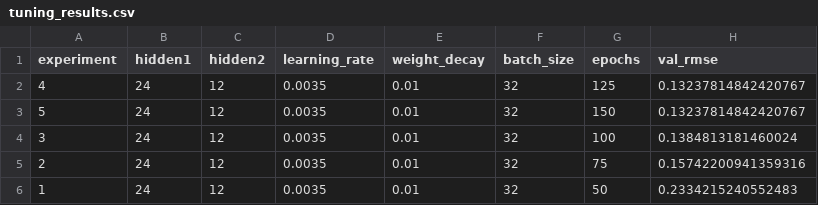
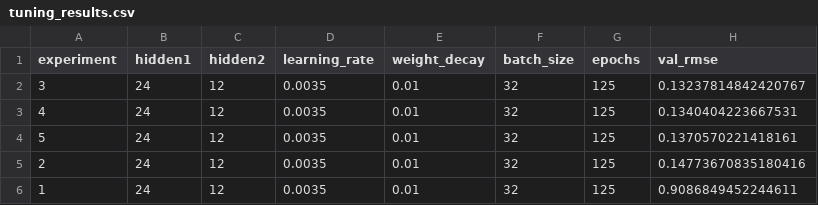
Before and after one commit to SGHPK0905/DeepLearning_3SV_DDU1231, a CSV file: BaitapNhom/Lab02/experiments/house_mlp_v1/Son_notebook/experiments/house_mlp_v1/tuning_results.csv, drawn as a sheet.

```diff
--- a/BaitapNhom/Lab02/experiments/house_mlp_v1/Son_notebook/experiments/house_mlp_v1/tuning_results.csv
+++ b/BaitapNhom/Lab02/experiments/house_mlp_v1/Son_notebook/experiments/house_mlp_v1/tuning_results.csv
@@ -1,6 +1,6 @@
 experiment,hidden1,hidden2,learning_rate,weight_decay,batch_size,epochs,val_rmse
-4,24,12,0.0035,0.01,32,125,0.13237814842420767
-5,24,12,0.0035,0.01,32,150,0.13237814842420767
-3,24,12,0.0035,0.01,32,100,0.1384813181460024
-2,24,12,0.0035,0.01,32,75,0.15742200941359316
-1,24,12,0.0035,0.01,32,50,0.2334215240552483
+3,24,12,0.0035,0.01,32,125,0.13237814842420767
+4,24,12,0.0035,0.01,32,125,0.1340404223667531
+5,24,12,0.0035,0.01,32,125,0.1370570221418161
+2,24,12,0.0035,0.01,32,125,0.14773670835180416
+1,24,12,0.0035,0.01,32,125,0.9086849452244611
```
Also changed, not shown: 4 other files.
